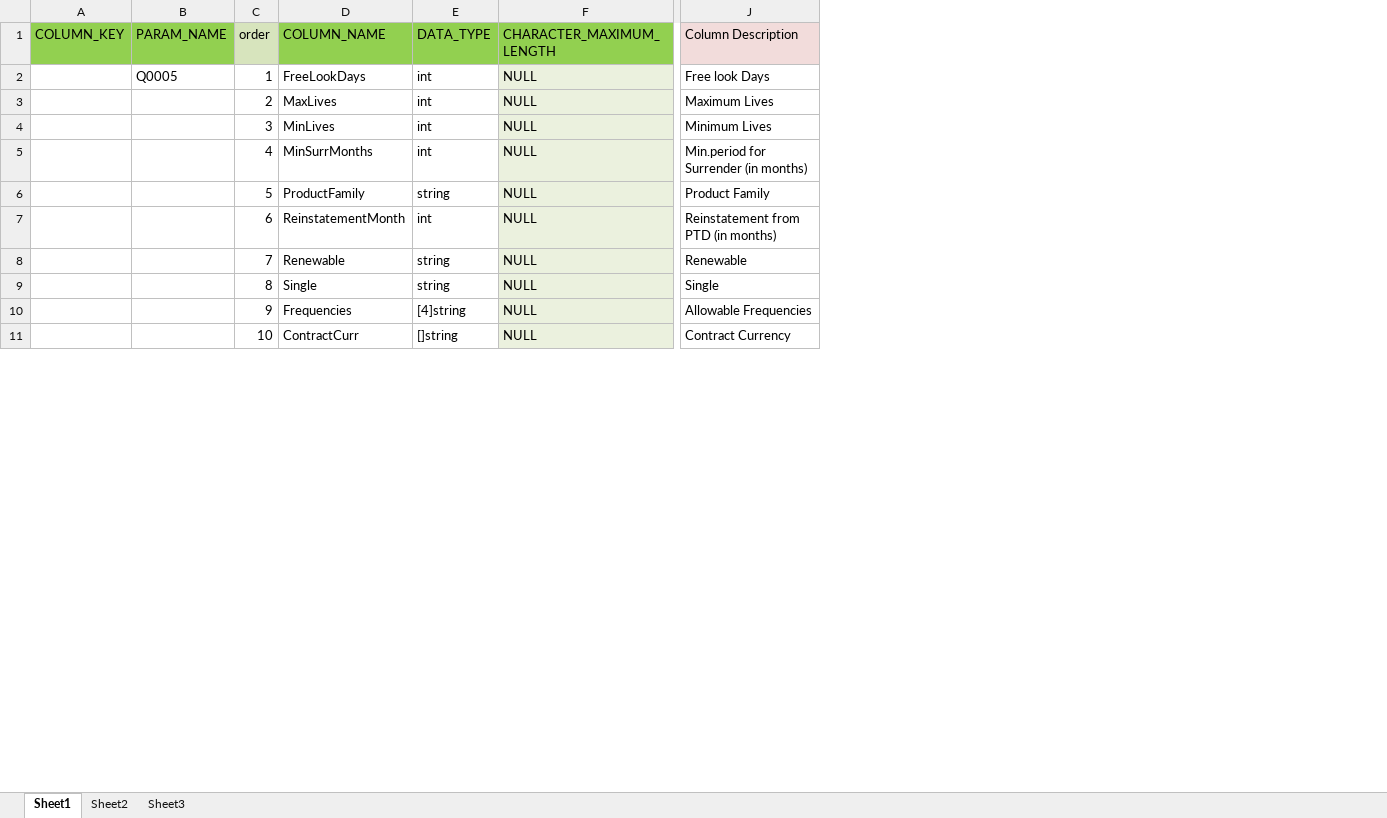
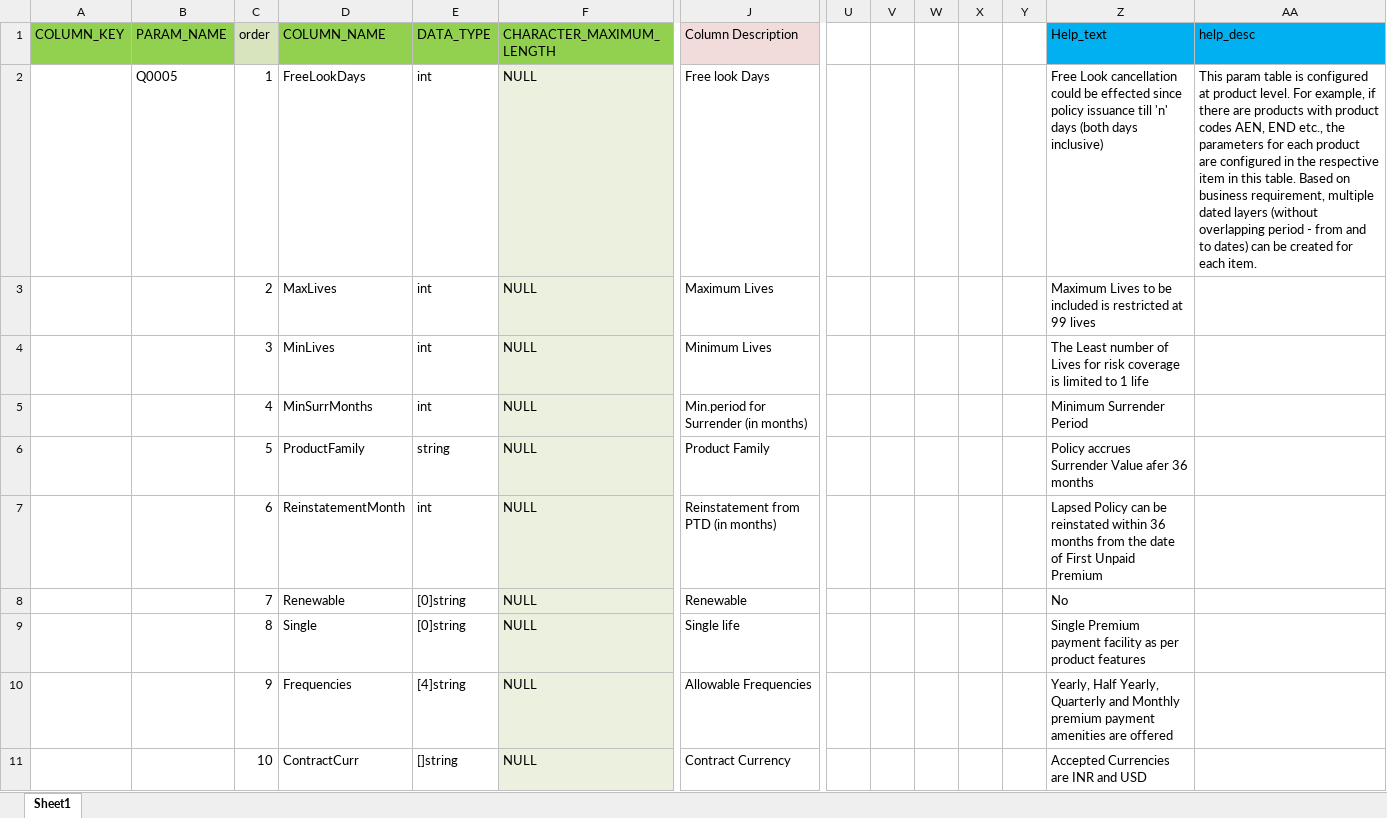
Before and after one commit to Kishore-r-77/insurance_app, an Excel workbook: paramData Excels/Q0005.xlsx, sheet Sheet1, drawn as a sheet; only a part is shown, gaps mark what is left out; values as stored, in another font and other column widths than the file's, no borders; the diff covers the shown part only; the diff names each change by its address in the sheet, - before the commit and + after, or states it on an @@ line.

Commit message:
Updated params Q0005, Q0006 and P0027 with info html

```diff
--- a/paramData Excels/Q0005.xlsx (sheet Sheet1)
+++ b/paramData Excels/Q0005.xlsx (sheet Sheet1)
-sheet tab: Sheet2
-sheet tab: Sheet3
+column U, empty
+column V, empty
+column W, empty
+column X, empty
+column Y, empty
+column Z (Help_text), rows 2-11: Free Look cancellation could be effected since policy issuance till 'n' days (both days inclusive) | Maximum Lives to be included is restricted at 99 lives | The Least number of Lives for risk coverage is limited to 1 life | Minimum Surrender Period | Policy accrues Surrender Value afer 36 months | Lapsed Policy can be reinstated within 36 months from the date of First Unpaid Premium | No | Single Premium payment facility as per product features | Yearly, Half Yearly, Quarterly and Monthly premium payment amenities are offered | Accepted Currencies are INR and USD
+column AA (help_desc), row 2: This param table is configured at product level. For example, if there are products with product codes AEN, END etc., the parameters for each product are configured in the respective item in this table. Based on business requirement, multiple dated layers (without overlapping period - from and to dates) can be created for each item.
-E8:E9 (DATA_TYPE): string
+E8:E9 (DATA_TYPE): [0]string
-J9 (Column Description): Single
+J9 (Column Description): Single life
```
Also changed, not shown: 2 added rows, 4 edited cells and cell formats elsewhere in this sheet, paramData Excels/Q0006.xlsx, 8 other files.
